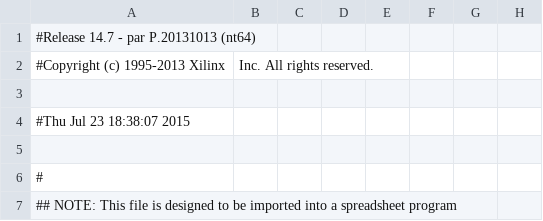
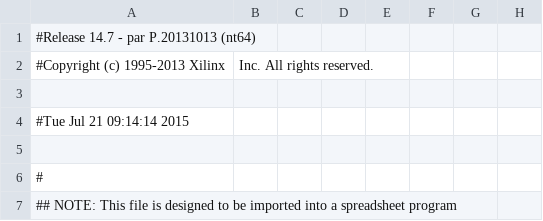
Before and after one commit to nadenc/VGA, a CSV file: VGA_Display_pad.csv, drawn as a sheet; only a part is shown; the diff names each change by its address in the sheet, - before the commit and + after, or states it on an @@ line.

```diff
--- a/VGA_Display_pad.csv
+++ b/VGA_Display_pad.csv
-A4: #Thu Jul 23 18:38:07 2015
+A4: #Tue Jul 21 09:14:14 2015
```
Also changed, not shown: 51 other files.
